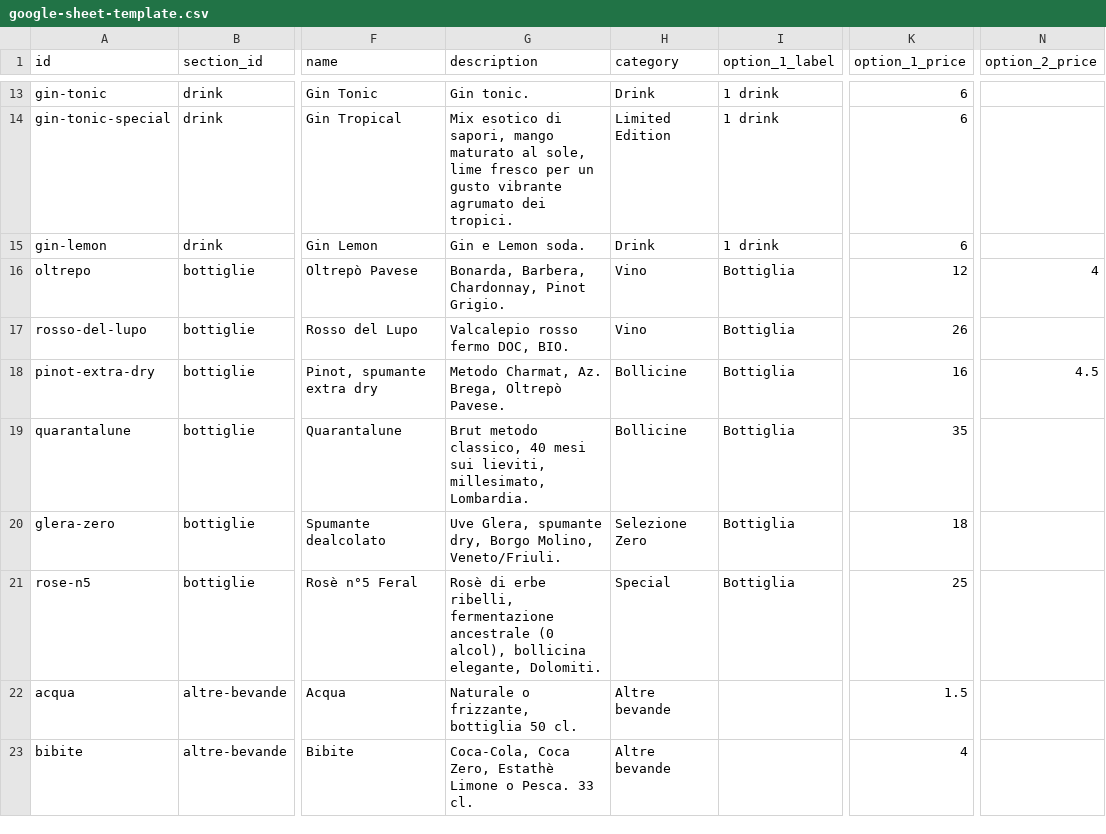
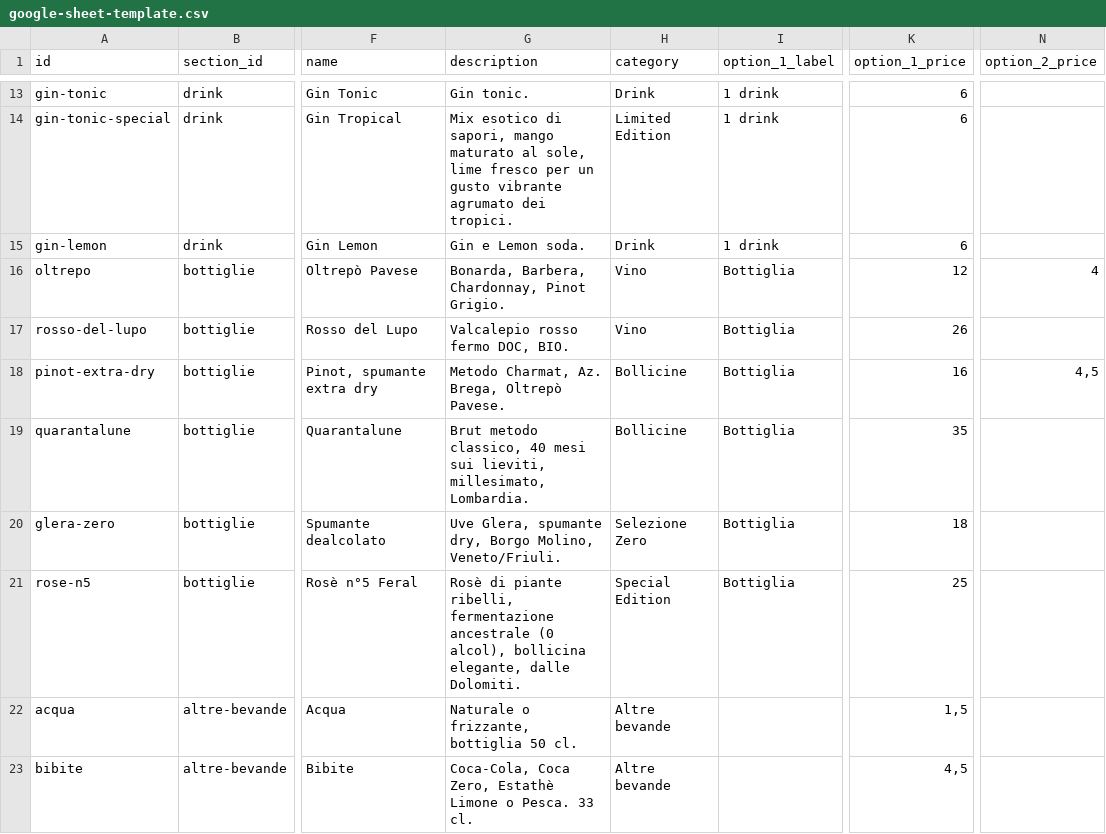
Before and after one commit to molinosantamarta/aperitivo-menu, a CSV file: data/google-sheet-template.csv, drawn as a sheet; only a part is shown, gaps mark what is left out; the diff covers the shown part only; the diff names each change by its address in the sheet, - before the commit and + after, or states it on an @@ line.

```diff
--- a/data/google-sheet-template.csv
+++ b/data/google-sheet-template.csv
-N18 (option_2_price): 4.5
+N18 (option_2_price): 4,5
-G21 (description): Rosè di erbe ribelli, fermentazione ancestrale (0 alcol), bollicina elegante, Dolomiti.
+G21 (description): Rosè di piante ribelli, fermentazione ancestrale (0 alcol), bollicina elegante, dalle Dolomiti.
-H21 (category): Special
+H21 (category): Special Edition
-K22 (option_1_price): 1.5
+K22 (option_1_price): 1,5
-K23 (option_1_price): 4
+K23 (option_1_price): 4,5
```
Also changed, not shown: 11 edited cells elsewhere in this file, data/google-sheet-template-semplice.csv, 6 other files.
